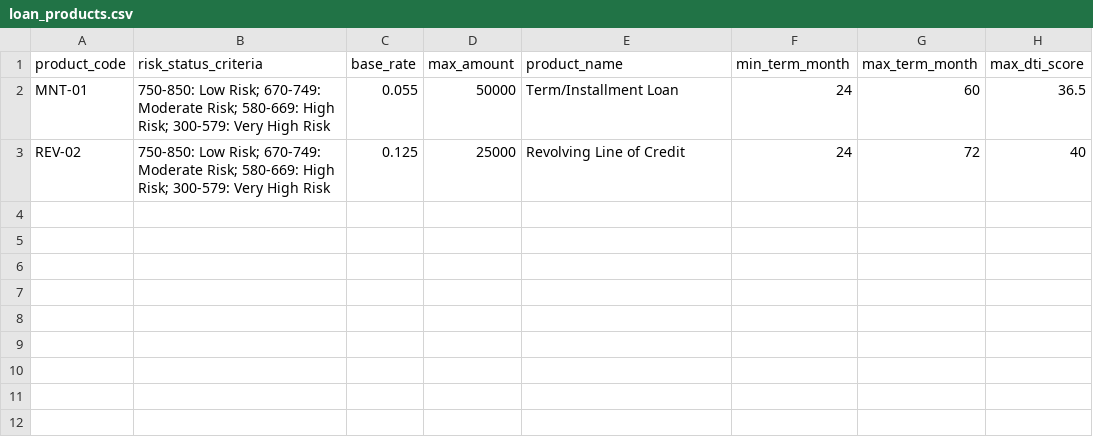
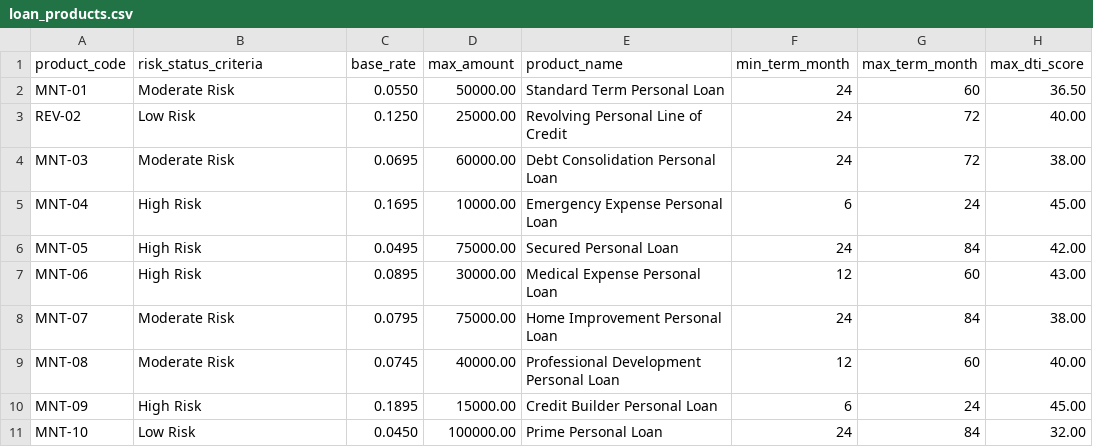
Before and after one commit to WenyaPerry/DSBA6171-Project, a CSV file: data/structured/raw/loan_products.csv, drawn as a sheet.

Commit message:
Revise product table

```diff
--- a/data/structured/raw/loan_products.csv
+++ b/data/structured/raw/loan_products.csv
@@ -1,3 +1,11 @@
 product_code,risk_status_criteria,base_rate,max_amount,product_name,min_term_month,max_term_month,max_dti_score
-MNT-01,750-850: Low Risk; 670-749: Moderate Risk; 580-669: High Risk; 300-579: Very High Risk,0.055,50000,Term/Installment Loan,24,60,36.5
-REV-02,750-850: Low Risk; 670-749: Moderate Risk; 580-669: High Risk; 300-579: Very High Risk,0.125,25000,Revolving Line of Credit,24,72,40
+MNT-01,Moderate Risk,0.0550,50000.00,Standard Term Personal Loan,24,60,36.50
+REV-02,Low Risk,0.1250,25000.00,Revolving Personal Line of Credit,24,72,40.00
+MNT-03,Moderate Risk,0.0695,60000.00,Debt Consolidation Personal Loan,24,72,38.00
+MNT-04,High Risk,0.1695,10000.00,Emergency Expense Personal Loan,6,24,45.00
+MNT-05,High Risk,0.0495,75000.00,Secured Personal Loan,24,84,42.00
+MNT-06,High Risk,0.0895,30000.00,Medical Expense Personal Loan,12,60,43.00
+MNT-07,Moderate Risk,0.0795,75000.00,Home Improvement Personal Loan,24,84,38.00
+MNT-08,Moderate Risk,0.0745,40000.00,Professional Development Personal Loan,12,60,40.00
+MNT-09,High Risk,0.1895,15000.00,Credit Builder Personal Loan,6,24,45.00
+MNT-10,Low Risk,0.0450,100000.00,Prime Personal Loan,24,84,32.00
```
